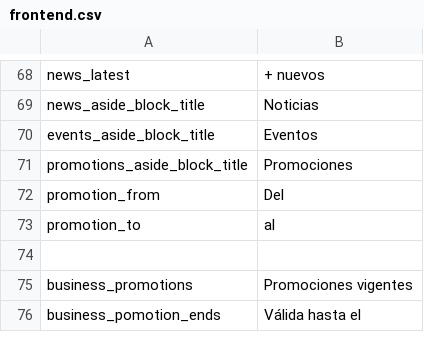
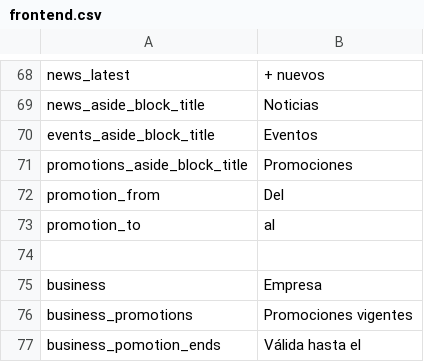
Before and after one commit to arthasmx/p2g, a CSV file: app/locale/es/frontend.csv, drawn as a sheet; only a part is shown, gaps mark what is left out; the diff names each change by its address in the sheet, - before the commit and + after, or states it on an @@ line.

```diff
--- a/app/locale/es/frontend.csv
+++ b/app/locale/es/frontend.csv
+row 75: business | Empresa
```
Also changed, not shown: app/locale/es/base.csv, 14 other files.
